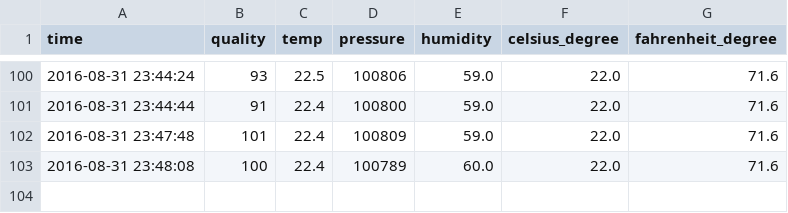
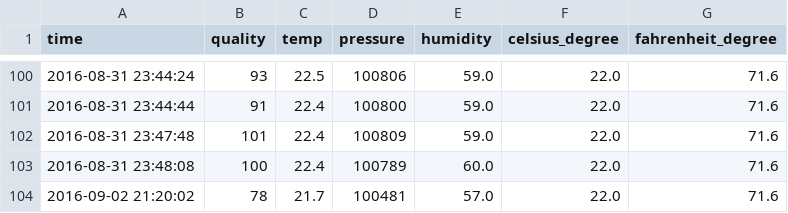
Before and after one commit to bdrydyk/homedata, a CSV file: homedata.csv, drawn as a sheet; only a part is shown, gaps mark what is left out.

```diff
--- a/homedata.csv
+++ b/homedata.csv
@@ -103 +103,2 @@ time,quality,temp,pressure,humidity,celsius_degree,fahrenheit_degree
 2016-08-31 23:48:08,100,22.4,100789,60.0,22.0,71.6
+2016-09-02 21:20:02,78,21.7,100481,57.0,22.0,71.6
```
Also changed, not shown: 36 other files.
